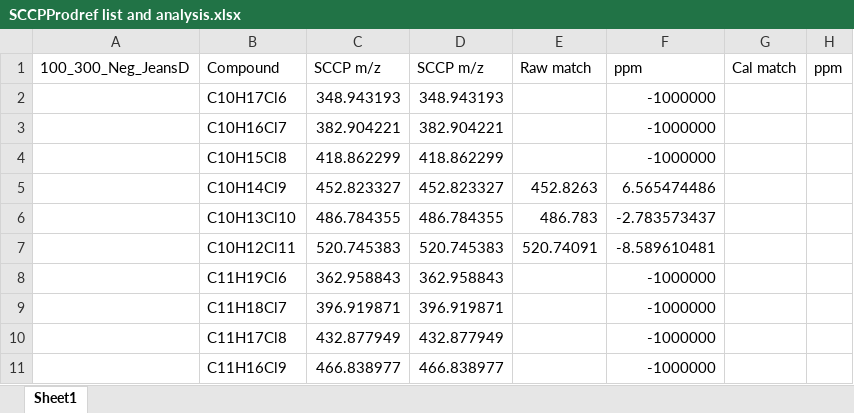
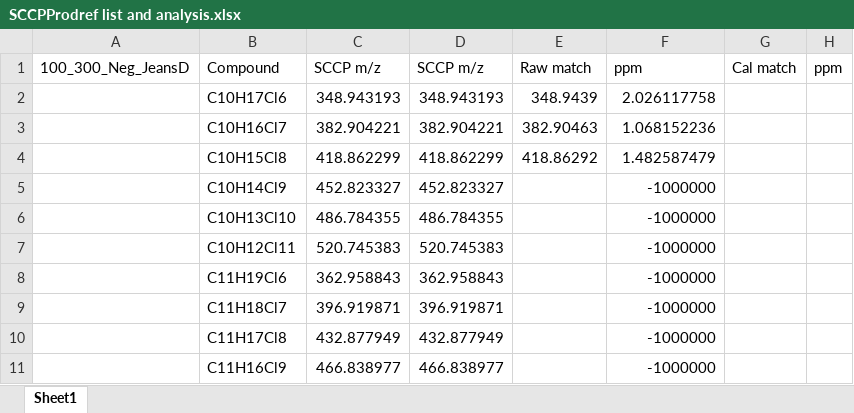
Before and after one commit to toxicpeng/TargetDecoy, an Excel workbook: products analysis/reference compounds analysis/SCCPProdref list and analysis.xlsx, sheet Sheet1, drawn as a sheet; only a part is shown; values as stored, in another font and other column widths than the file's, no borders; the diff names each change by its address in the sheet, - before the commit and + after, or states it on an @@ line.

```diff
--- a/products analysis/reference compounds analysis/SCCPProdref list and analysis.xlsx (sheet Sheet1)
+++ b/products analysis/reference compounds analysis/SCCPProdref list and analysis.xlsx (sheet Sheet1)
-E2: (empty)
+E2: 348.9439
-F2: -1000000
+F2: 2.026117758
-E3: (empty)
+E3: 382.90463
-F3: -1000000
+F3: 1.068152236
-E4: (empty)
+E4: 418.86292
-F4: -1000000
+F4: 1.482587479
-E5: 452.8263
+E5: (empty)
-F5: 6.565474486
+F5: -1000000
-E6: 486.783
+E6: (empty)
-F6: -2.783573437
+F6: -1000000
-E7: 520.74091
+E7: (empty)
-F7: -8.589610481
+F7: -1000000
```
Also changed, not shown: products analysis/reference compounds analysis/fatacidref list and analysis.xlsx, 1 other file.
